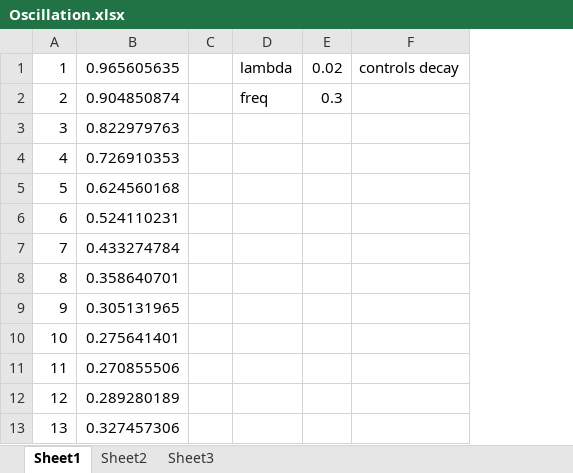
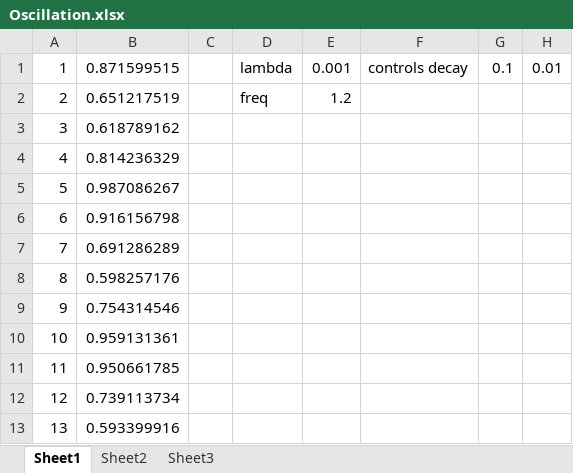
Before and after one commit to SamWhitehill/SmartCab, an Excel workbook: Oscillation.xlsx, sheet Sheet1, drawn as a sheet; only a part is shown; values as stored, in another font and other column widths than the file's, no borders; charts and pictures not drawn; removed rows and columns are numbered as before the commit, all else as after; the diff names each change by its address in the sheet, - before the commit and + after, or states it on an @@ line.

Commit message:
Refined wave

```diff
--- a/Oscillation.xlsx (sheet Sheet1)
+++ b/Oscillation.xlsx (sheet Sheet1)
-column B, rows 1-13: 0.965605635 | 0.904850874 | 0.822979763 | 0.726910353 | 0.624560168 | 0.524110231 | 0.433274784 | 0.358640701 | 0.305131965 | 0.275641401 | 0.270855506 | 0.289280189 | 0.327457306
+column B, rows 1-13: 0.871599515 | 0.651217519 | 0.618789162 | 0.814236329 | 0.987086267 | 0.916156798 | 0.691286289 | 0.598257176 | 0.754314546 | 0.959131361 | 0.950661785 | 0.739113734 | 0.593399916
-column E, rows 1-2: 0.02 | 0.3
+column E, rows 1-2: 0.001 | 1.2
+column G, row 1: 0.1
+column H, row 1: 0.01
```
Also changed, not shown: charts or pictures.
